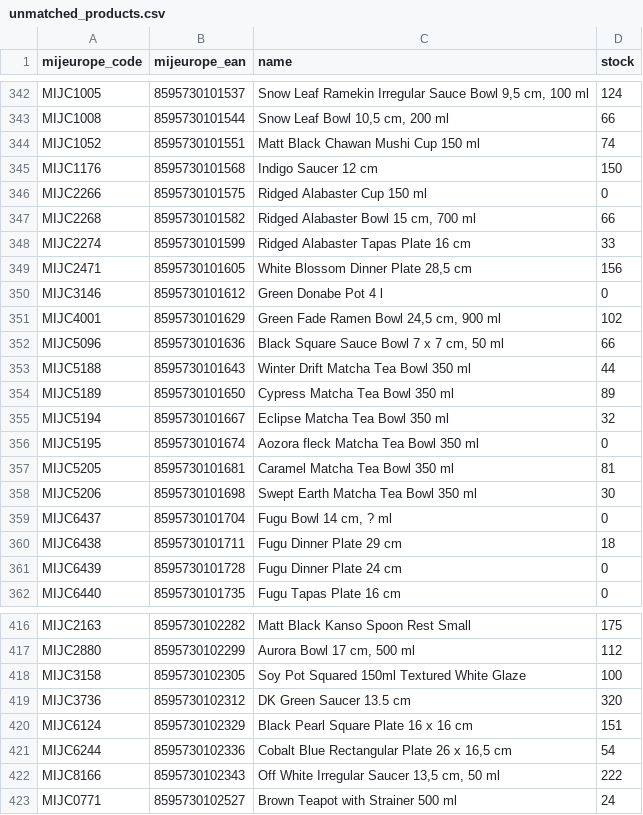
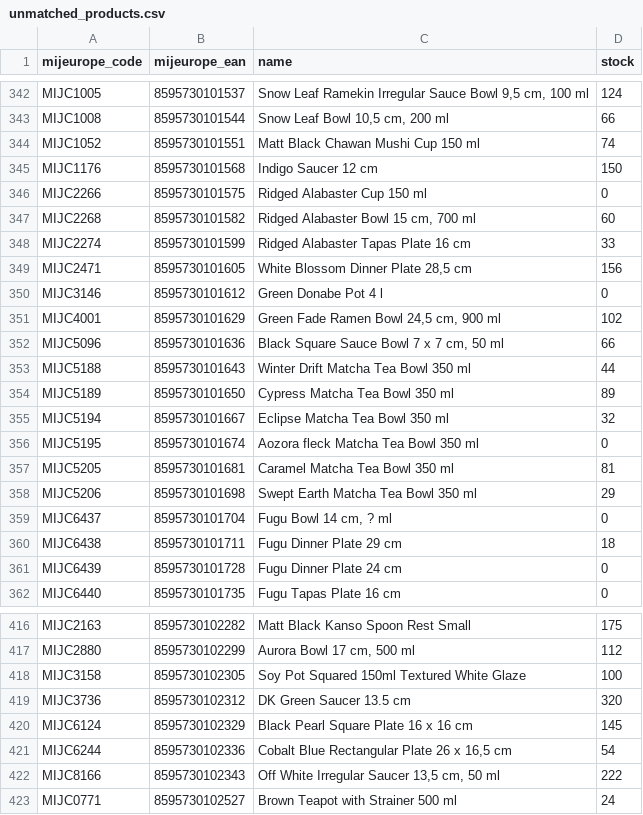
Before and after one commit to tzahradnik/tozame-stock-sync, a CSV file: unmatched_products.csv, drawn as a sheet; only a part is shown, gaps mark what is left out; the diff covers the shown part only.

```diff
--- a/unmatched_products.csv
+++ b/unmatched_products.csv
@@ -346,3 +346,3 @@ MIJC1176;8595730101568;Indigo Saucer 12 cm;150
 MIJC2266;8595730101575;Ridged Alabaster Cup 150 ml;0
-MIJC2268;8595730101582;Ridged Alabaster Bowl 15 cm, 700 ml;66
+MIJC2268;8595730101582;Ridged Alabaster Bowl 15 cm, 700 ml;60
 MIJC2274;8595730101599;Ridged Alabaster Tapas Plate 16 cm;33
@@ -357,3 +357,3 @@ MIJC5195;8595730101674;Aozora fleck Matcha Tea Bowl 350 ml;0
 MIJC5205;8595730101681;Caramel Matcha Tea Bowl 350 ml;81
-MIJC5206;8595730101698;Swept Earth Matcha Tea Bowl 350 ml;30
+MIJC5206;8595730101698;Swept Earth Matcha Tea Bowl 350 ml;29
 MIJC6437;8595730101704;Fugu Bowl 14 cm, ? ml;0
@@ -419,3 +419,3 @@ MIJC3158;8595730102305;Soy Pot Squared 150ml Textured White Glaze;100
 MIJC3736;8595730102312;DK Green Saucer 13.5 cm;320
-MIJC6124;8595730102329;Black Pearl Square Plate 16 x 16 cm;151
+MIJC6124;8595730102329;Black Pearl Square Plate 16 x 16 cm;145
 MIJC6244;8595730102336;Cobalt Blue Rectangular Plate 26 x 16,5 cm;54
```
Also changed, not shown: 8 edited cells elsewhere in this file, 1 other file.
